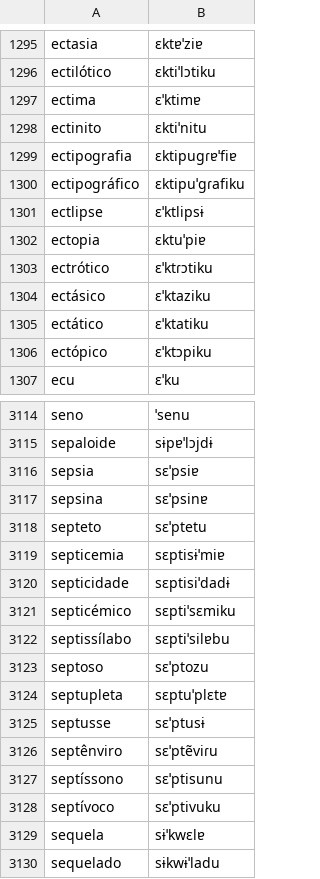
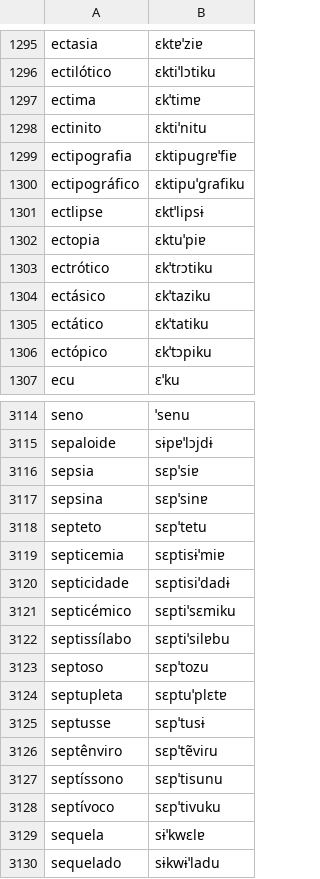
Before and after one commit to TigreGotico/o2i-lexicons, a TSV file: o2i_lexicons/data/pt-PT/infopedia.tsv, drawn as a sheet; only a part is shown, gaps mark what is left out; the diff covers the shown part only.

```diff
--- a/o2i_lexicons/data/pt-PT/infopedia.tsv
+++ b/o2i_lexicons/data/pt-PT/infopedia.tsv
@@ -1296,3 +1296,3 @@ ectasia	ɛktɐˈziɐ
 ectilótico	ɛktiˈlɔtiku
-ectima	ɛˈktimɐ
+ectima	ɛkˈtimɐ
 ectinito	ɛktiˈnitu
@@ -1300,8 +1300,8 @@ ectipografia	ɛktipuɡɾɐˈfiɐ
 ectipográfico	ɛktipuˈɡɾafiku
-ectlipse	ɛˈktlipsɨ
+ectlipse	ɛktˈlipsɨ
 ectopia	ɛktuˈpiɐ
-ectrótico	ɛˈktɾɔtiku
-ectásico	ɛˈktaziku
-ectático	ɛˈktatiku
-ectópico	ɛˈktɔpiku
+ectrótico	ɛkˈtɾɔtiku
+ectásico	ɛkˈtaziku
+ectático	ɛkˈtatiku
+ectópico	ɛkˈtɔpiku
 ecu	ɛˈku
@@ -3115,5 +3115,5 @@ seno	ˈsenu
 sepaloide	sɨpɐˈlɔjdɨ
-sepsia	sɛˈpsiɐ
-sepsina	sɛˈpsinɐ
-septeto	sɛˈptetu
+sepsia	sɛpˈsiɐ
+sepsina	sɛpˈsinɐ
+septeto	sɛpˈtetu
 septicemia	sɛptisɨˈmiɐ
@@ -3122,8 +3122,8 @@ septicémico	sɛptiˈsɛmiku
 septissílabo	sɛptiˈsilɐbu
-septoso	sɛˈptozu
+septoso	sɛpˈtozu
 septupleta	sɛptuˈplɛtɐ
-septusse	sɛˈptusɨ
-septênviro	sɛˈptẽviɾu
-septíssono	sɛˈptisunu
-septívoco	sɛˈptivuku
+septusse	sɛpˈtusɨ
+septênviro	sɛpˈtẽviɾu
+septíssono	sɛpˈtisunu
+septívoco	sɛpˈtivuku
 sequela	sɨˈkwɛlɐ
```
Also changed, not shown: 163 edited cells elsewhere in this file, 5 other files.
